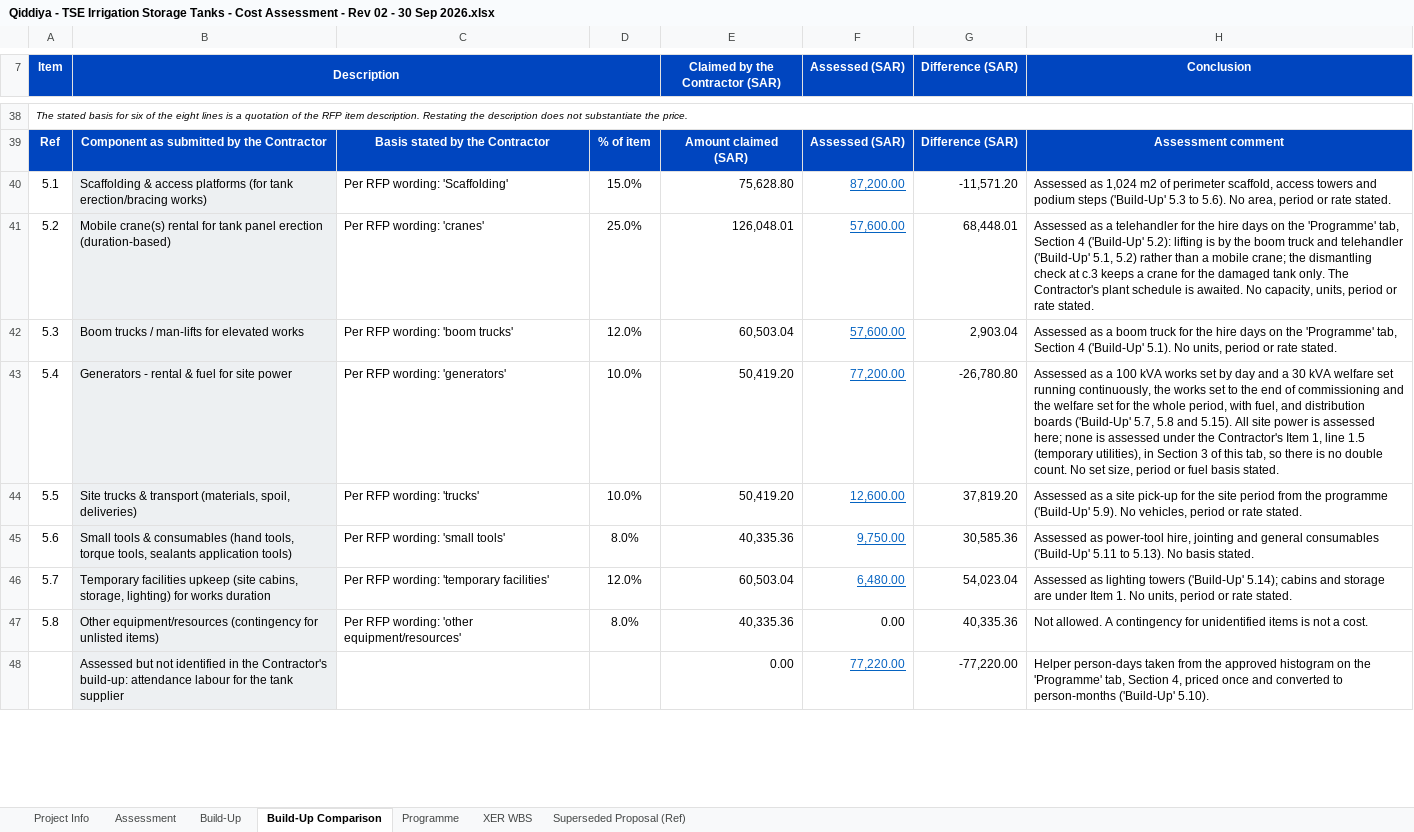
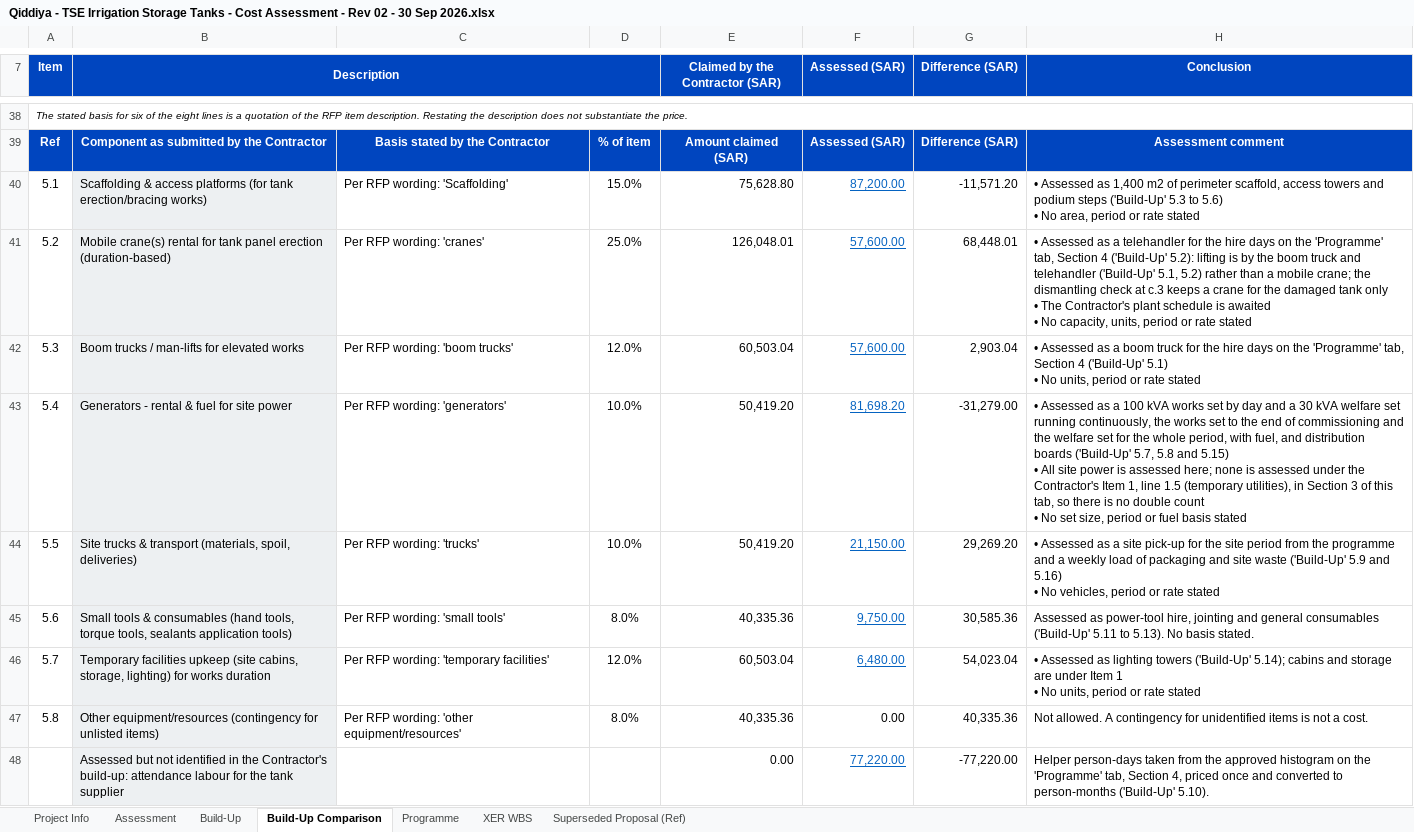
Before and after one commit to Alaa-els/Python, an Excel workbook: deliverables/RFP-027/Qiddiya - TSE Irrigation Storage Tanks - Cost Assessment - Rev 02 - 30 Sep 2026.xlsx, sheet Build-Up Comparison, drawn as a sheet; only a part is shown, gaps mark what is left out; values as stored, in another font and other column widths than the file's, no borders; ↵ is a line break in a cell; the diff covers the shown part only; the diff names each change by its address in the sheet, - before the commit and + after, or states it on an @@ line.

```diff
--- a/deliverables/RFP-027/Qiddiya - TSE Irrigation Storage Tanks - Cost Assessment - Rev 02 - 30 Sep 2026.xlsx (sheet Build-Up Comparison)
+++ b/deliverables/RFP-027/Qiddiya - TSE Irrigation Storage Tanks - Cost Assessment - Rev 02 - 30 Sep 2026.xlsx (sheet Build-Up Comparison)
-H40 (Conclusion): Assessed as 1,024 m2 of perimeter scaffold, access towers and podium steps ('Build-Up' 5.3 to 5.6). No area, period or rate stated.
+H40 (Conclusion): • Assessed as 1,400 m2 of perimeter scaffold, access towers and podium steps ('Build-Up' 5.3 to 5.6) ↵ • No area, period or rate stated
-H41 (Conclusion): Assessed as a telehandler for the hire days on the 'Programme' tab, Section 4 ('Build-Up' 5.2): lifting is by the boom truck and telehandler ('Build-Up' 5.1, 5.2) rather than a mobile crane; the dismantling check at c.3 keeps a crane for the damaged tank only. The Contractor's plant schedule is awaited. No capacity, units, period or rate stated.
+H41 (Conclusion): • Assessed as a telehandler for the hire days on the 'Programme' tab, Section 4 ('Build-Up' 5.2): lifting is by the boom truck and telehandler ('Build-Up' 5.1, 5.2) rather than a mobile crane; the dismantling check at c.3 keeps a crane for the damaged tank only ↵ • The Contractor's plant schedule is awaited ↵ • No capacity, units, period or rate stated
-H42 (Conclusion): Assessed as a boom truck for the hire days on the 'Programme' tab, Section 4 ('Build-Up' 5.1). No units, period or rate stated.
+H42 (Conclusion): • Assessed as a boom truck for the hire days on the 'Programme' tab, Section 4 ('Build-Up' 5.1) ↵ • No units, period or rate stated
-F43 (Assessed (SAR)): 77,200.00
+F43 (Assessed (SAR)): 81,698.20
-G43 (Difference (SAR)): -26,780.80
+G43 (Difference (SAR)): -31,279.00
-H43 (Conclusion): Assessed as a 100 kVA works set by day and a 30 kVA welfare set running continuously, the works set to the end of commissioning and the welfare set for the whole period, with fuel, and distribution boards ('Build-Up' 5.7, 5.8 and 5.15). All site power is assessed here; none is assessed under the Contractor's Item 1, line 1.5 (temporary utilities), in Section 3 of this tab, so there is no double count. No set size, period or fuel basis stated.
+H43 (Conclusion): • Assessed as a 100 kVA works set by day and a 30 kVA welfare set running continuously, the works set to the end of commissioning and the welfare set for the whole period, with fuel, and distribution boards ('Build-Up' 5.7, 5.8 and 5.15) ↵ • All site power is assessed here; none is assessed under the Contractor's Item 1, line 1.5 (temporary utilities), in Section 3 of this tab, so there is no double count ↵ • No set size, period or fuel basis stated
-F44 (Assessed (SAR)): 12,600.00
+F44 (Assessed (SAR)): 21,150.00
-G44 (Difference (SAR)): 37,819.20
+G44 (Difference (SAR)): 29,269.20
-H44 (Conclusion): Assessed as a site pick-up for the site period from the programme ('Build-Up' 5.9). No vehicles, period or rate stated.
+H44 (Conclusion): • Assessed as a site pick-up for the site period from the programme and a weekly load of packaging and site waste ('Build-Up' 5.9 and 5.16) ↵ • No vehicles, period or rate stated
-H46 (Conclusion): Assessed as lighting towers ('Build-Up' 5.14); cabins and storage are under Item 1. No units, period or rate stated.
+H46 (Conclusion): • Assessed as lighting towers ('Build-Up' 5.14); cabins and storage are under Item 1 ↵ • No units, period or rate stated
```
Also changed, not shown: 37 edited cells elsewhere in this sheet, sheet Build-Up, sheet Programme, sheet Assessment, formulas that keep their value, charts or pictures, 5 other files.
